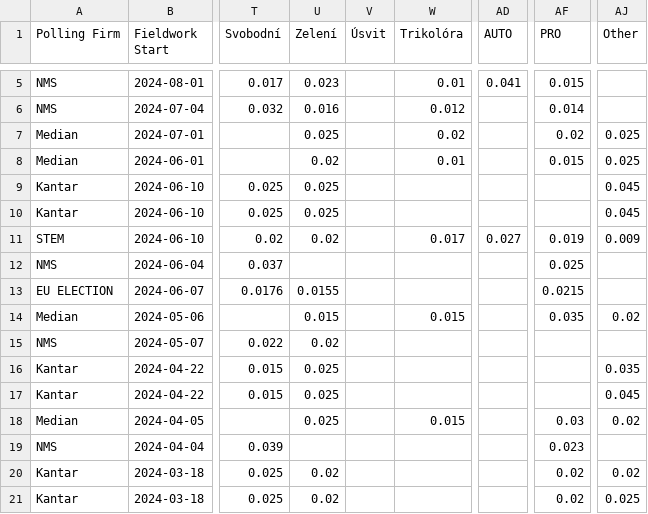
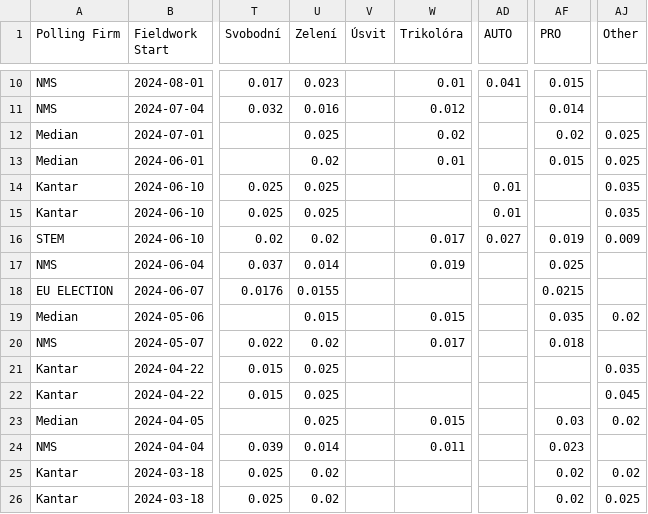
Before and after one commit to acernek/acernek.github.io, a CSV file: cz-polls/data/cz-polls.csv, drawn as a sheet; only a part is shown, gaps mark what is left out; addresses are those after the commit; the diff covers the shown part only; the diff names each change by its address in the sheet, - before the commit and + after, or states it on an @@ line.

Commit message:
cz-polls: 2024/10

```diff
--- a/cz-polls/data/cz-polls.csv
+++ b/cz-polls/data/cz-polls.csv
-AD14:AD15 (AUTO): (empty)
+AD14:AD15 (AUTO): 0.01
-AJ14:AJ15 (Other): 0.045
+AJ14:AJ15 (Other): 0.035
-U17 (Zelení): (empty)
+U17 (Zelení): 0.014
-W17 (Trikolóra): (empty)
+W17 (Trikolóra): 0.019
-W20 (Trikolóra): (empty)
+W20 (Trikolóra): 0.017
-AF20 (PRO): (empty)
+AF20 (PRO): 0.018
-U24 (Zelení): (empty)
+U24 (Zelení): 0.014
-W24 (Trikolóra): (empty)
+W24 (Trikolóra): 0.011
```
Also changed, not shown: 5 added rows and 24 edited cells elsewhere in this file, 1 other file.
